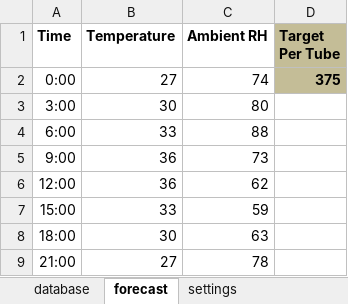
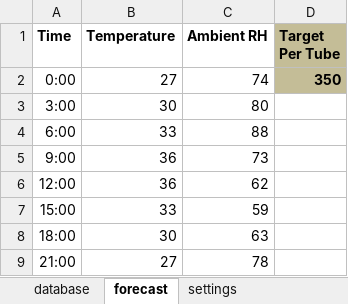
Before and after one commit to anirudhbhalekar/evap_optimizer, an Excel workbook: Results.xlsx, sheet forecast, drawn as a sheet; values as stored, in another font and other column widths than the file's, no borders; the diff names each change by its address in the sheet, - before the commit and + after, or states it on an @@ line.

```diff
--- a/Results.xlsx (sheet forecast)
+++ b/Results.xlsx (sheet forecast)
-D2 (Target Per Tube): 375
+D2 (Target Per Tube): 350
```
Also changed, not shown: sheet settings, 7 other files.
